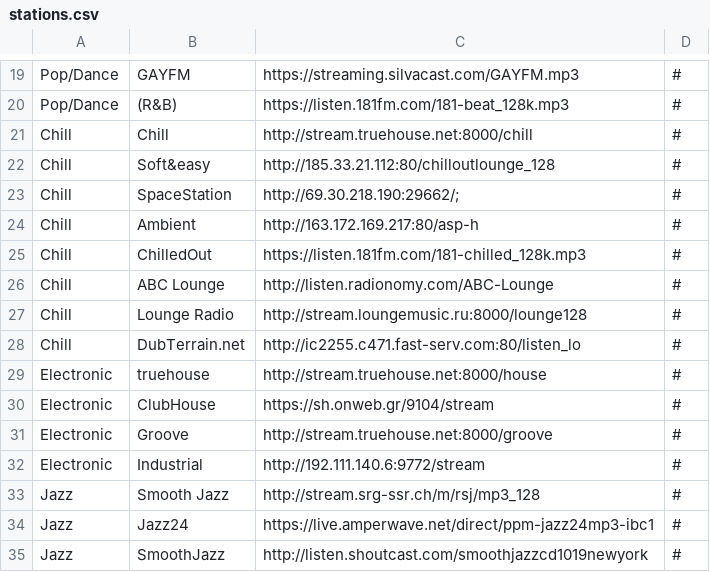
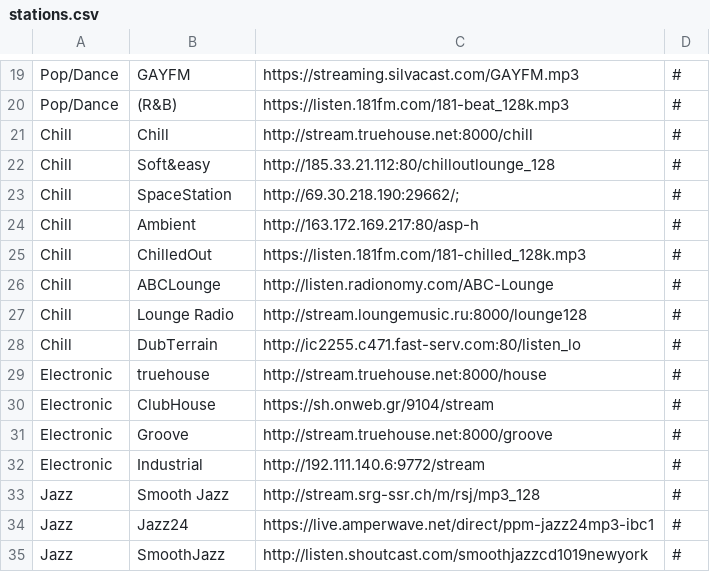
Before and after one commit to spokrovskiy/stations, a CSV file: stations.csv, drawn as a sheet; only a part is shown, gaps mark what is left out.

Commit message:
Update stations.csv

```diff
--- a/stations.csv
+++ b/stations.csv
@@ -25,5 +25,5 @@ Chill|Ambient|http://163.172.169.217:80/asp-h|#
 Chill|ChilledOut|https://listen.181fm.com/181-chilled_128k.mp3|#
-Chill|ABC Lounge|http://listen.radionomy.com/ABC-Lounge|#
+Chill|ABCLounge|http://listen.radionomy.com/ABC-Lounge|#
 Chill|Lounge Radio|http://stream.loungemusic.ru:8000/lounge128|#
-Chill|DubTerrain.net|http://ic2255.c471.fast-serv.com:80/listen_lo|#
+Chill|DubTerrain|http://ic2255.c471.fast-serv.com:80/listen_lo|#
 Electronic|truehouse|http://stream.truehouse.net:8000/house|#
```
